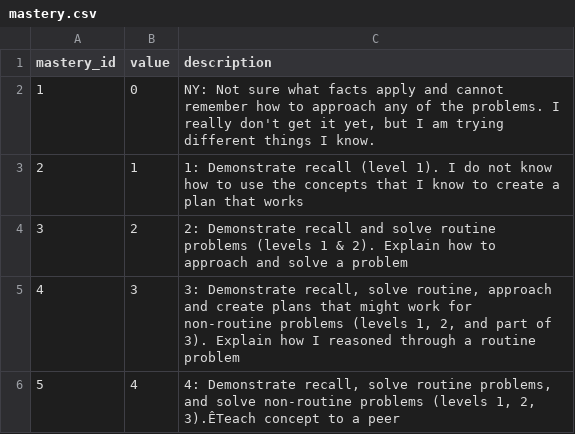
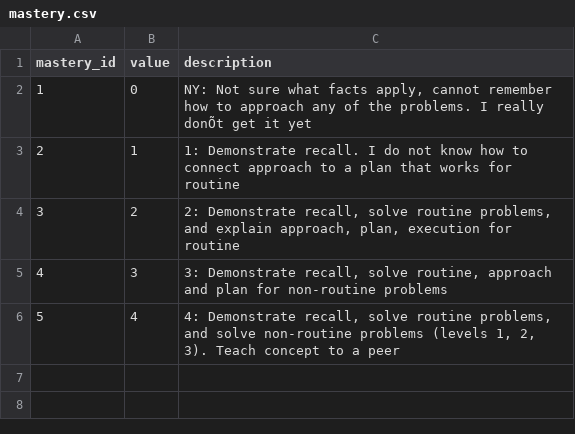
Before and after one commit to graspapp/grasp, a CSV file: mastery.csv, drawn as a sheet.

Commit message:
Update the goal/mastery levels.

```diff
--- a/mastery.csv
+++ b/mastery.csv
@@ -1,6 +1,6 @@
 mastery_id,value,description
-1,0,"NY: Not sure what facts apply and cannot remember how to approach any of the problems. I really don't get it yet, but I am trying different things I know."
-2,1,1: Demonstrate recall (level 1). I do not know how to use the concepts that I know to create a plan that works
-3,2,2: Demonstrate recall and solve routine problems (levels 1 & 2). Explain how to approach and solve a problem
-4,3,"3: Demonstrate recall, solve routine, approach and create plans that might work for non-routine problems (levels 1, 2, and part of 3). Explain how I reasoned through a routine problem"
-5,4,"4: Demonstrate recall, solve routine problems, and solve non-routine problems (levels 1, 2, 3).ÊTeach concept to a peer"
+1,0,"NY: Not sure what facts apply, cannot remember how to approach any of the problems. I really donÕt get it yet"
+2,1,1: Demonstrate recall. I do not know how to connect approach to a plan that works for routine
+3,2,"2: Demonstrate recall, solve routine problems, and explain approach, plan, execution for routine"
+4,3,"3: Demonstrate recall, solve routine, approach and plan for non-routine problems"
+5,4,"4: Demonstrate recall, solve routine problems, and solve non-routine problems (levels 1, 2, 3). Teach concept to a peer"
```
Also changed, not shown: 1 other file.
